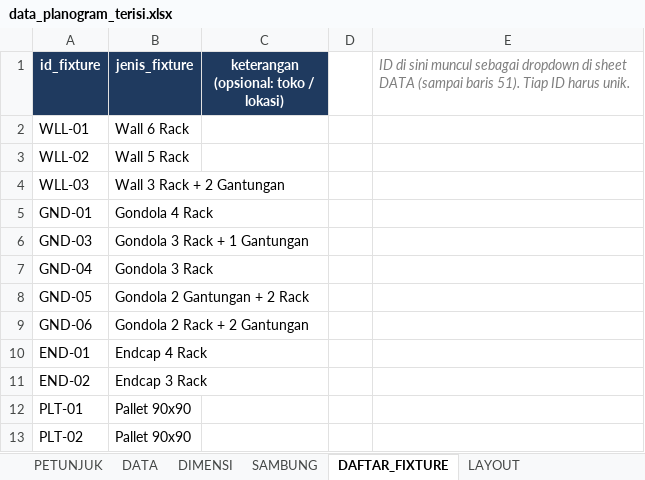
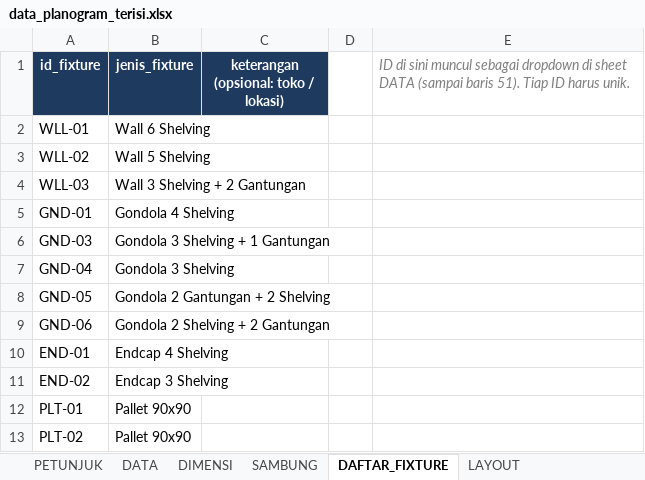
Before and after one commit to eriehermawan-hci/Testing-Erie, an Excel workbook: data_planogram_terisi.xlsx, sheet DAFTAR_FIXTURE, drawn as a sheet; values as stored, in another font and other column widths than the file's, no borders; the diff names each change by its address in the sheet, - before the commit and + after, or states it on an @@ line.

```diff
--- a/data_planogram_terisi.xlsx (sheet DAFTAR_FIXTURE)
+++ b/data_planogram_terisi.xlsx (sheet DAFTAR_FIXTURE)
-B2 (jenis_fixture): Wall 6 Rack
+B2 (jenis_fixture): Wall 6 Shelving
-B3 (jenis_fixture): Wall 5 Rack
+B3 (jenis_fixture): Wall 5 Shelving
-B4 (jenis_fixture): Wall 3 Rack + 2 Gantungan
+B4 (jenis_fixture): Wall 3 Shelving + 2 Gantungan
-B5 (jenis_fixture): Gondola 4 Rack
+B5 (jenis_fixture): Gondola 4 Shelving
-B6 (jenis_fixture): Gondola 3 Rack + 1 Gantungan
+B6 (jenis_fixture): Gondola 3 Shelving + 1 Gantungan
-B7 (jenis_fixture): Gondola 3 Rack
+B7 (jenis_fixture): Gondola 3 Shelving
-B8 (jenis_fixture): Gondola 2 Gantungan + 2 Rack
+B8 (jenis_fixture): Gondola 2 Gantungan + 2 Shelving
-B9 (jenis_fixture): Gondola 2 Rack + 2 Gantungan
+B9 (jenis_fixture): Gondola 2 Shelving + 2 Gantungan
-B10 (jenis_fixture): Endcap 4 Rack
+B10 (jenis_fixture): Endcap 4 Shelving
-B11 (jenis_fixture): Endcap 3 Rack
+B11 (jenis_fixture): Endcap 3 Shelving
```
Also changed, not shown: sheet DATA, sheet LAYOUT, sheet PETUNJUK, template_planogram.xlsx, 2 other files.
